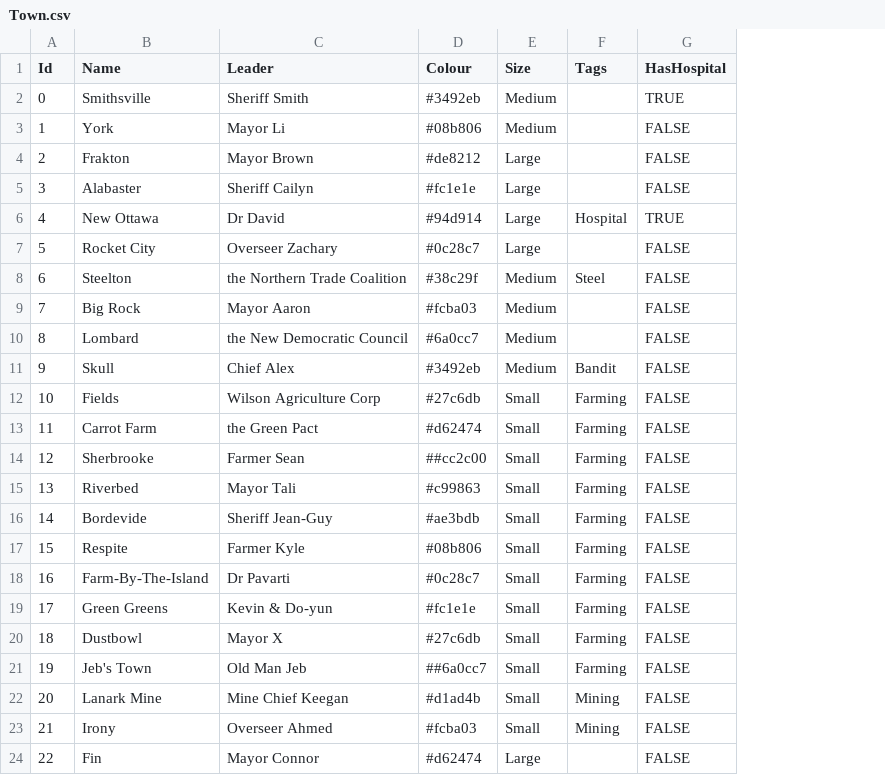
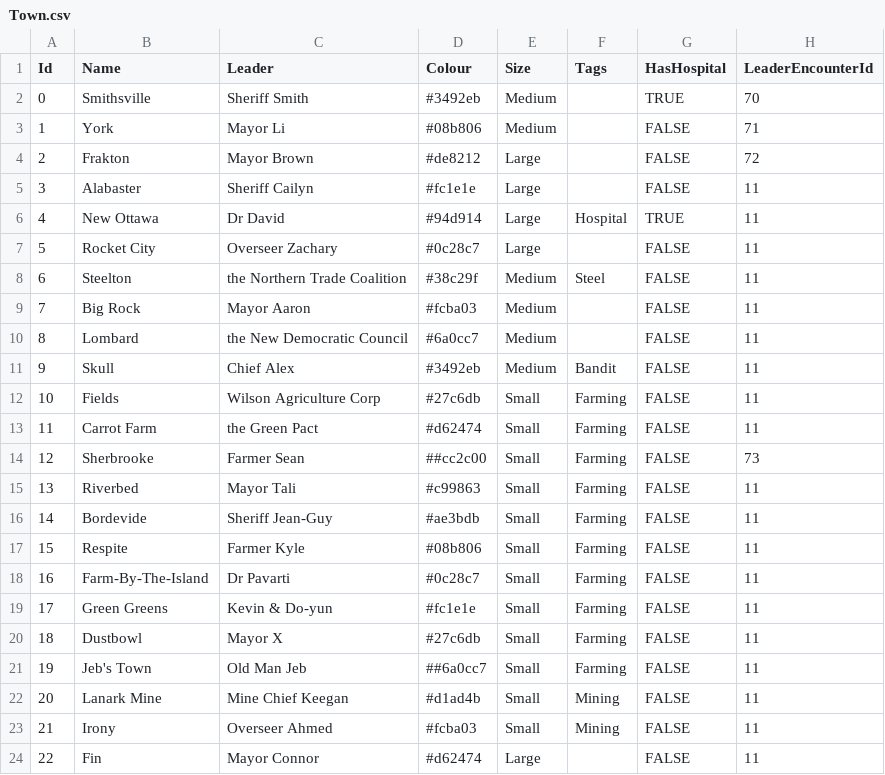
Before and after one commit to GameDevProject-S20/Pre-Production, a CSV file: 4900Project/Assets/StreamingAssets/BackupData/Town.csv, drawn as a sheet; the diff names each change by its address in the sheet, - before the commit and + after, or states it on an @@ line.

Commit message:
Add the first batch of leader encounters

```diff
--- a/4900Project/Assets/StreamingAssets/BackupData/Town.csv
+++ b/4900Project/Assets/StreamingAssets/BackupData/Town.csv
+column H (LeaderEncounterId), rows 2-24: 70 | 71 | 72 | 11 | 11 | 11 | 11 | 11 | 11 | 11 | 11 | 11 | 73 | 11 | 11 | 11 | 11 | 11 | 11 | 11 | 11 | 11 | 11
```
Also changed, not shown: 2 other files.
